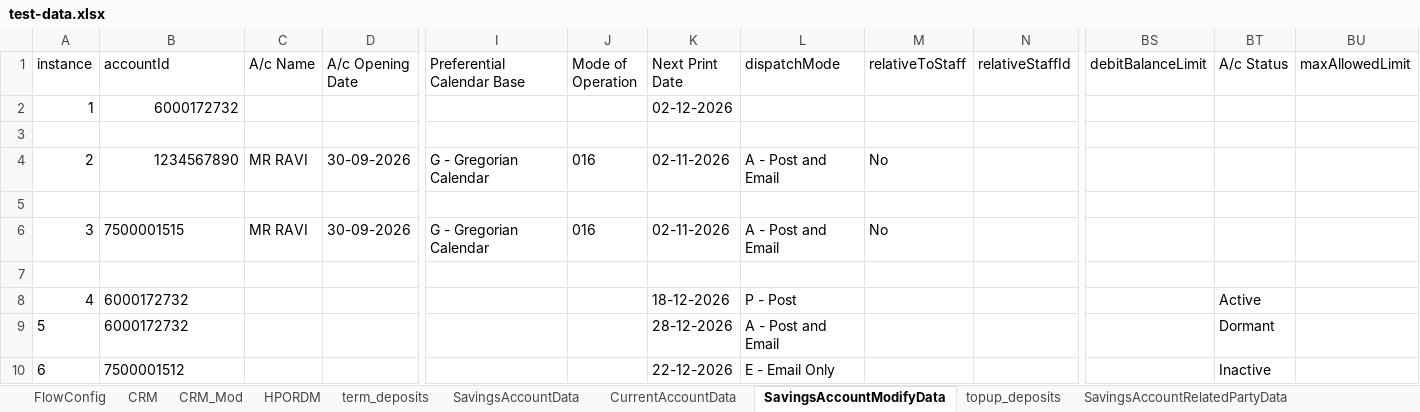
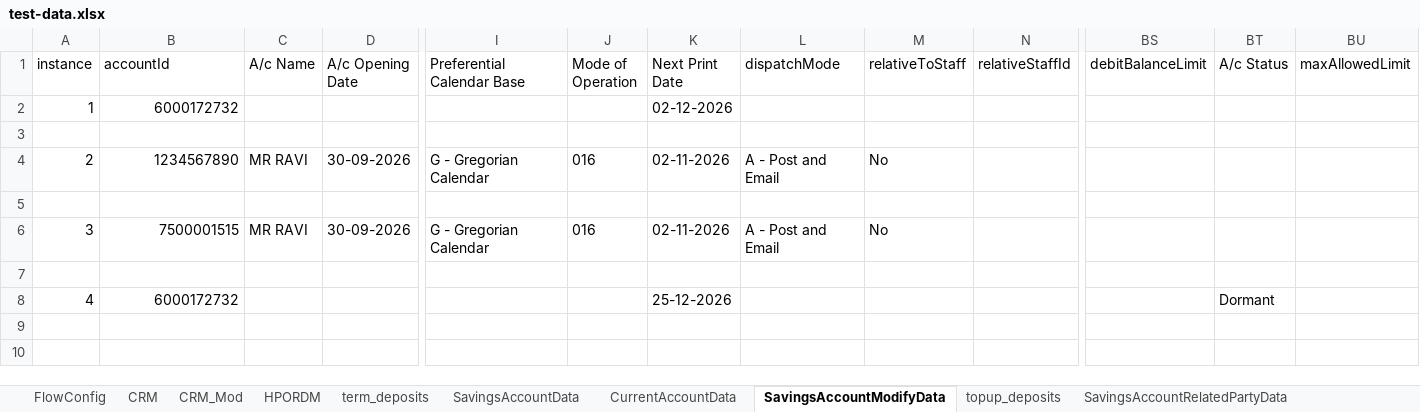
Before and after one commit to upamulapati/Clarien-Automation, an Excel workbook: data/test-data.xlsx, sheet SavingsAccountModifyData, drawn as a sheet; only a part is shown, gaps mark what is left out; values as stored, in another font and other column widths than the file's, no borders; rows hold the shown columns only; the diff names each change by its address in the sheet, - before the commit and + after, or states it on an @@ line.

```diff
--- a/data/test-data.xlsx (sheet SavingsAccountModifyData)
+++ b/data/test-data.xlsx (sheet SavingsAccountModifyData)
-B6 alignment: left
+B6 alignment: right
-B8 alignment: left
+B8 alignment: right
-K8 (Next Print Date): 18-12-2026
+K8 (Next Print Date): 25-12-2026
-L8 (dispatchMode): P - Post
+L8 (dispatchMode): (empty)
-BT8 (A/c Status): Active
+BT8 (A/c Status): Dormant
-row 9: 5 | 6000172732 |  |  |  |  | 28-12-2026 | A - Post and Email |  |  |  | Dormant
-row 10: 6 | 7500001512 |  |  |  |  | 22-12-2026 | E - Email Only |  |  |  | Inactive
```
Also changed, not shown: sheet CRM, sheet SavingsAccountData, sheet FlowConfig, sheet CurrentAccountData, sheet CurrentAccountModifyData, sheet SavingsAccountModifyVerifyData, 1 more sheet, 2 other files.
